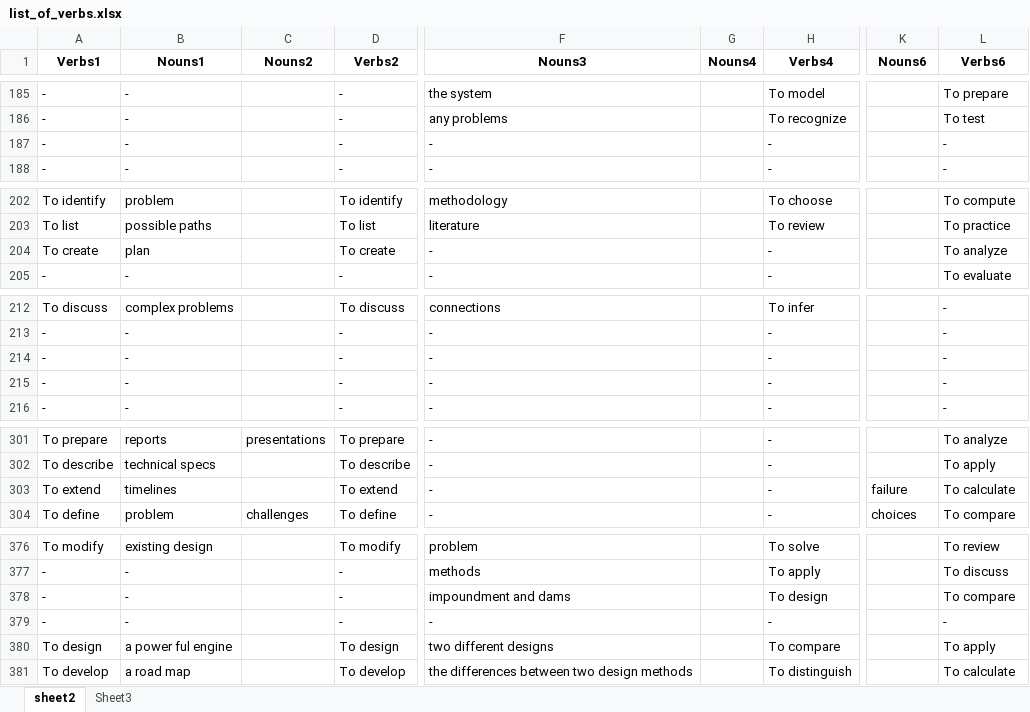
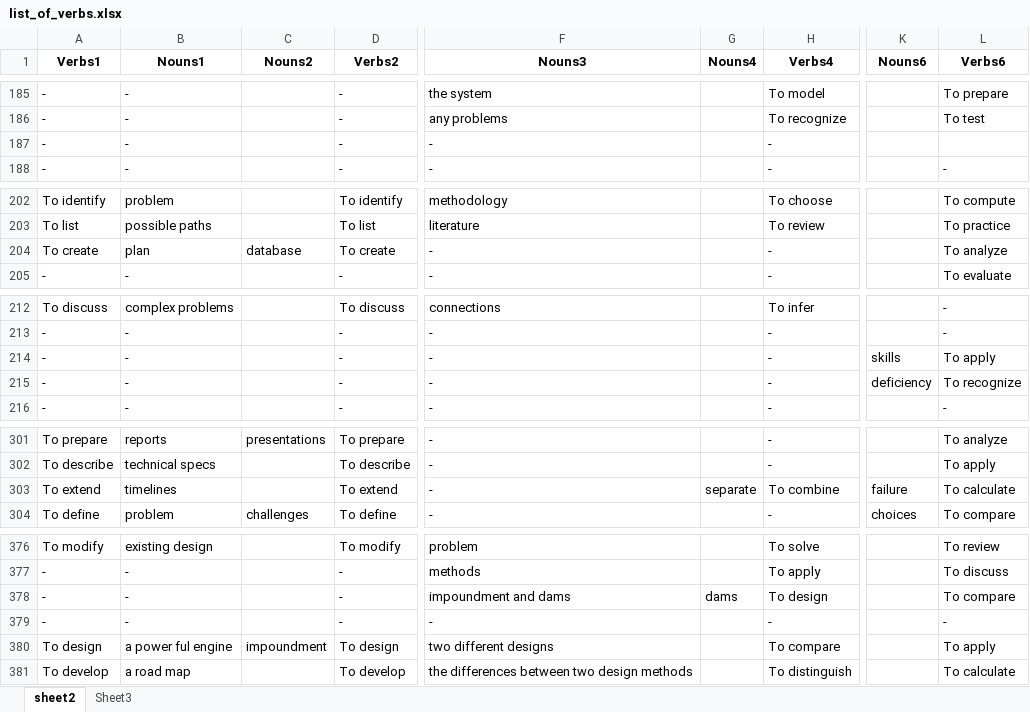
Before and after one commit to PauloLemgruberJeunon/TDP_NLP, an Excel workbook: xlsxFiles/interviewXlsxFiles/list_of_verbs.xlsx, sheet sheet2, drawn as a sheet; only a part is shown, gaps mark what is left out; values as stored, in another font and other column widths than the file's, no borders; the diff covers the shown part only; the diff names each change by its address in the sheet, - before the commit and + after, or states it on an @@ line.

```diff
--- a/xlsxFiles/interviewXlsxFiles/list_of_verbs.xlsx (sheet sheet2)
+++ b/xlsxFiles/interviewXlsxFiles/list_of_verbs.xlsx (sheet sheet2)
-L187 (Verbs6): -
+L187 (Verbs6): (empty)
-C204 (Nouns2): (empty)
+C204 (Nouns2): database
-K214 (Nouns6): (empty)
+K214 (Nouns6): skills
-L214 (Verbs6): -
+L214 (Verbs6): To apply
-K215 (Nouns6): (empty)
+K215 (Nouns6): deficiency
-L215 (Verbs6): -
+L215 (Verbs6): To recognize
-G303 (Nouns4): (empty)
+G303 (Nouns4): separate
-H303 (Verbs4): -
+H303 (Verbs4): To combine
-G378 (Nouns4): (empty)
+G378 (Nouns4): dams
-C380 (Nouns2): (empty)
+C380 (Nouns2): impoundment
```
Also changed, not shown: 1 edited cell elsewhere in this sheet, xlsxFiles/interviewXlsxFiles/All_nouns_for_hypernyms_Copia.xlsx, 5 other files.
